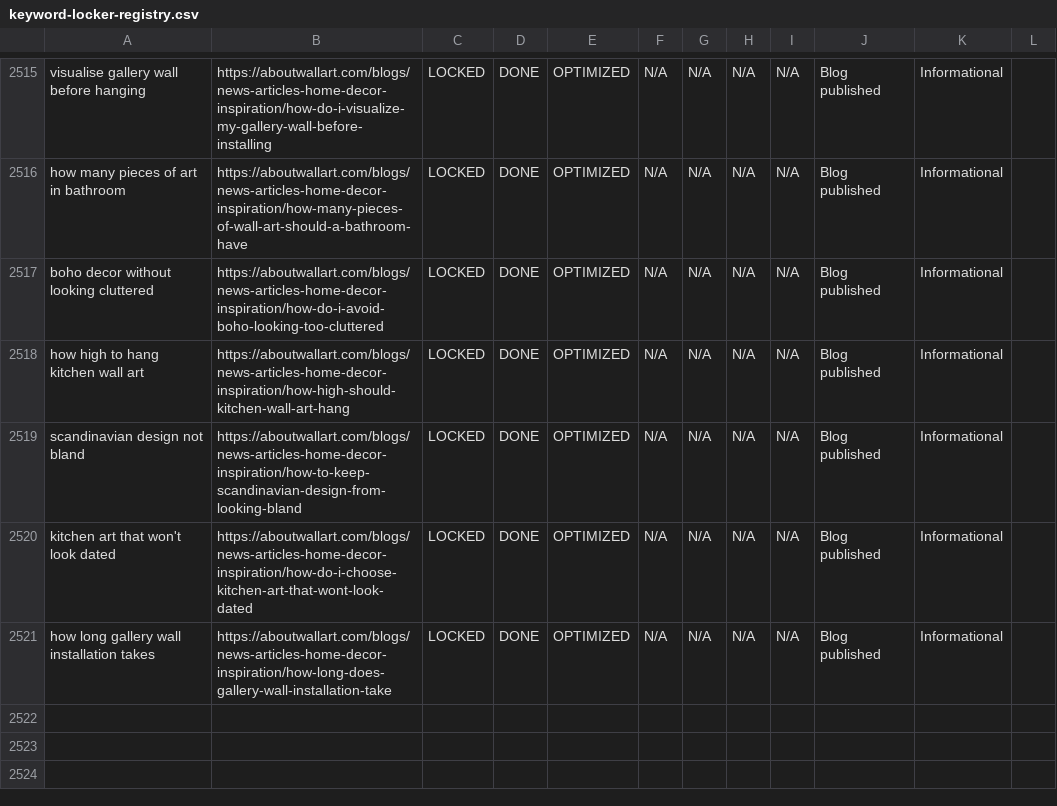
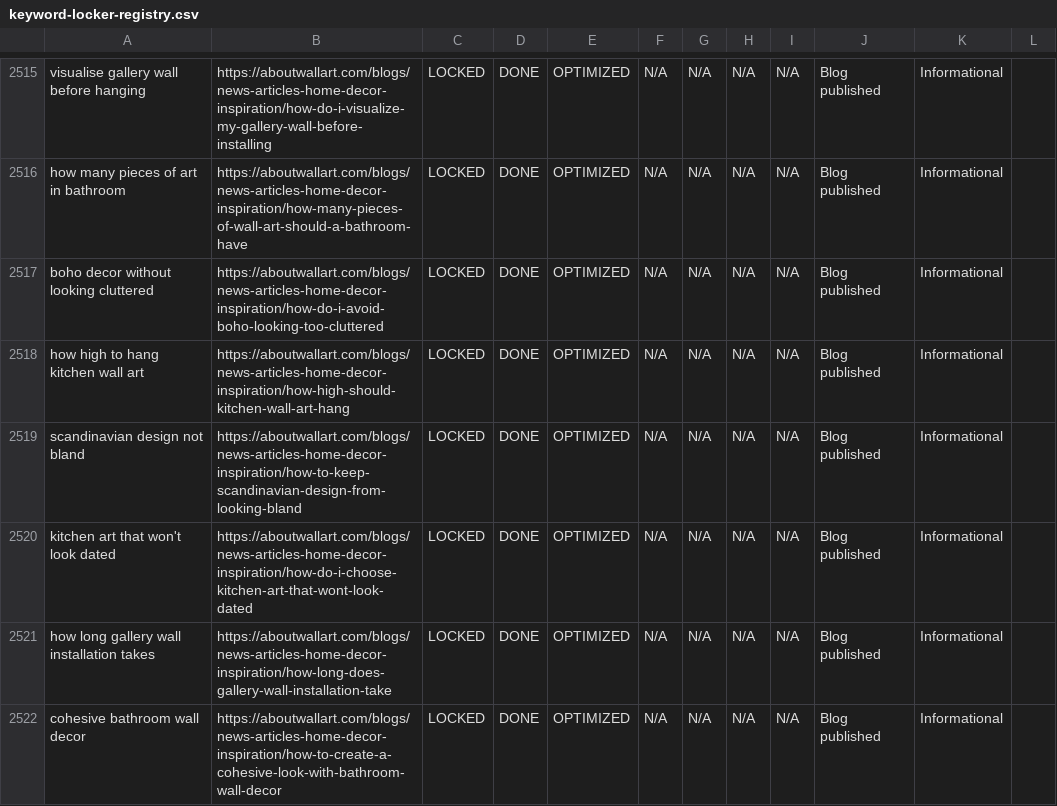
Before and after one commit to aboutwallart/seo-tools, a CSV file: data/keyword-locker-registry.csv, drawn as a sheet; only a part is shown, gaps mark what is left out.

Commit message:
Lock blog keyword: cohesive bathroom wall decor

```diff
--- a/data/keyword-locker-registry.csv
+++ b/data/keyword-locker-registry.csv
@@ -2521 +2521,2 @@ kitchen art that won't look dated,https://aboutwallart.com/blogs/news-articles-h
 how long gallery wall installation takes,https://aboutwallart.com/blogs/news-articles-home-decor-inspiration/how-long-does-gallery-wall-installation-take,LOCKED,DONE,OPTIMIZED,N/A,N/A,N/A,N/A,Blog published,Informational,
+cohesive bathroom wall decor,https://aboutwallart.com/blogs/news-articles-home-decor-inspiration/how-to-create-a-cohesive-look-with-bathroom-wall-decor,LOCKED,DONE,OPTIMIZED,N/A,N/A,N/A,N/A,Blog published,Informational,
```
